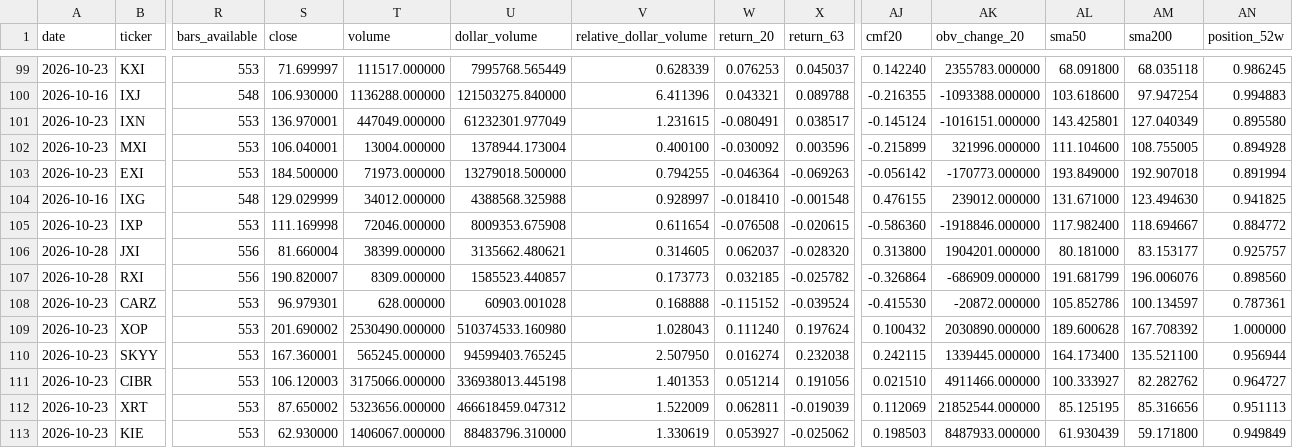
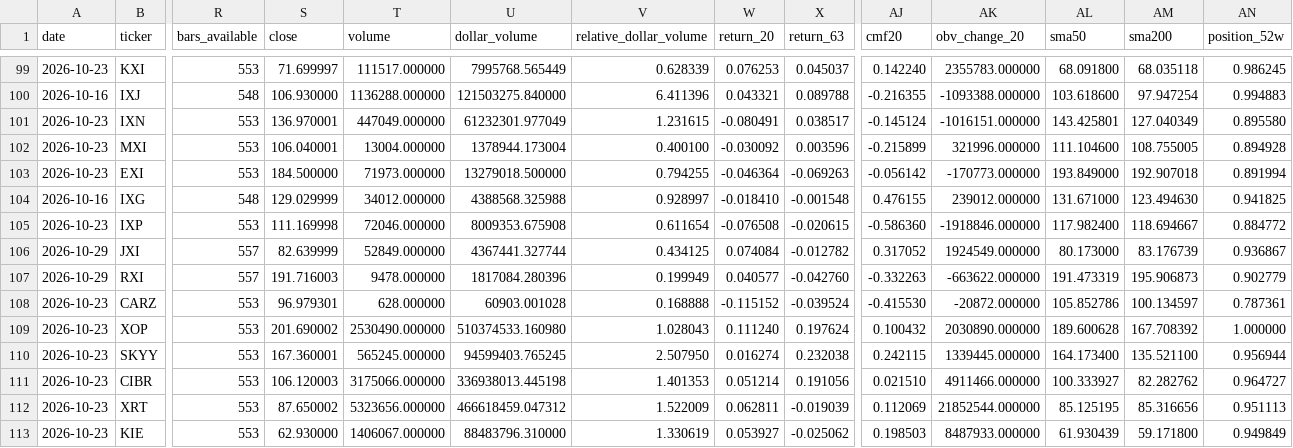
Before and after one commit to drynflying/global-market-rotation-engine, a CSV file: results/rotation_latest.csv, drawn as a sheet; only a part is shown, gaps mark what is left out; the diff names each change by its address in the sheet, - before the commit and + after, or states it on an @@ line.

```diff
--- a/results/rotation_latest.csv
+++ b/results/rotation_latest.csv
-A106:A107 (date): 2026-10-28
+A106:A107 (date): 2026-10-29
-R106:R107 (bars_available): 556
+R106:R107 (bars_available): 557
-S106 (close): 81.660004
+S106 (close): 82.639999
-T106 (volume): 38399.000000
+T106 (volume): 52849.000000
-U106 (dollar_volume): 3135662.480621
+U106 (dollar_volume): 4367441.327744
-V106 (relative_dollar_volume): 0.314605
+V106 (relative_dollar_volume): 0.434125
-W106 (return_20): 0.062037
+W106 (return_20): 0.074084
-X106 (return_63): -0.028320
+X106 (return_63): -0.012782
-AJ106 (cmf20): 0.313800
+AJ106 (cmf20): 0.317052
-AK106 (obv_change_20): 1904201.000000
+AK106 (obv_change_20): 1924549.000000
-AL106 (sma50): 80.181000
+AL106 (sma50): 80.173000
-AM106 (sma200): 83.153177
+AM106 (sma200): 83.176739
-AN106 (position_52w): 0.925757
+AN106 (position_52w): 0.936867
-S107 (close): 190.820007
+S107 (close): 191.716003
-T107 (volume): 8309.000000
+T107 (volume): 9478.000000
-U107 (dollar_volume): 1585523.440857
+U107 (dollar_volume): 1817084.280396
-V107 (relative_dollar_volume): 0.173773
+V107 (relative_dollar_volume): 0.199949
-W107 (return_20): 0.032185
+W107 (return_20): 0.040577
-X107 (return_63): -0.025782
+X107 (return_63): -0.042760
-AJ107 (cmf20): -0.326864
+AJ107 (cmf20): -0.332263
-AK107 (obv_change_20): -686909.000000
+AK107 (obv_change_20): -663622.000000
-AL107 (sma50): 191.681799
+AL107 (sma50): 191.473319
-AM107 (sma200): 196.006076
+AM107 (sma200): 195.906873
-AN107 (position_52w): 0.898560
+AN107 (position_52w): 0.902779
```
Also changed, not shown: results/research_shadow_outcomes.csv, results/weekly_recommendation_shadow_outcomes.csv, 14 other files.
